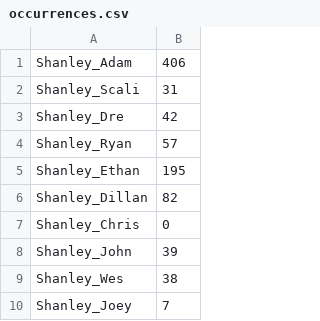
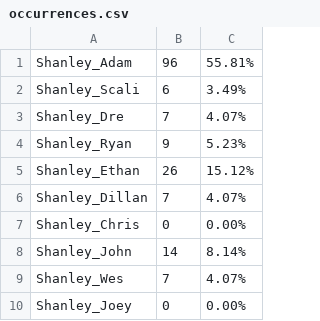
Before and after one commit to khalilchatoo/are-you-the-one, a CSV file: occurrences.csv, drawn as a sheet; only a part is shown; removed rows and columns are numbered as before the commit, all else as after; the diff names each change by its address in the sheet, - before the commit and + after, or states it on an @@ line.

```diff
--- a/occurrences.csv
+++ b/occurrences.csv
-column B, rows 1-10: 406 | 31 | 42 | 57 | 195 | 82 | 0 | 39 | 38 | 7
+column B, rows 1-10: 96 | 6 | 7 | 9 | 26 | 7 | 0 | 14 | 7 | 0
+column C, rows 1-10: 55.81% | 3.49% | 4.07% | 5.23% | 15.12% | 4.07% | 0.00% | 8.14% | 4.07% | 0.00%
```
Also changed, not shown: 3 other files.
